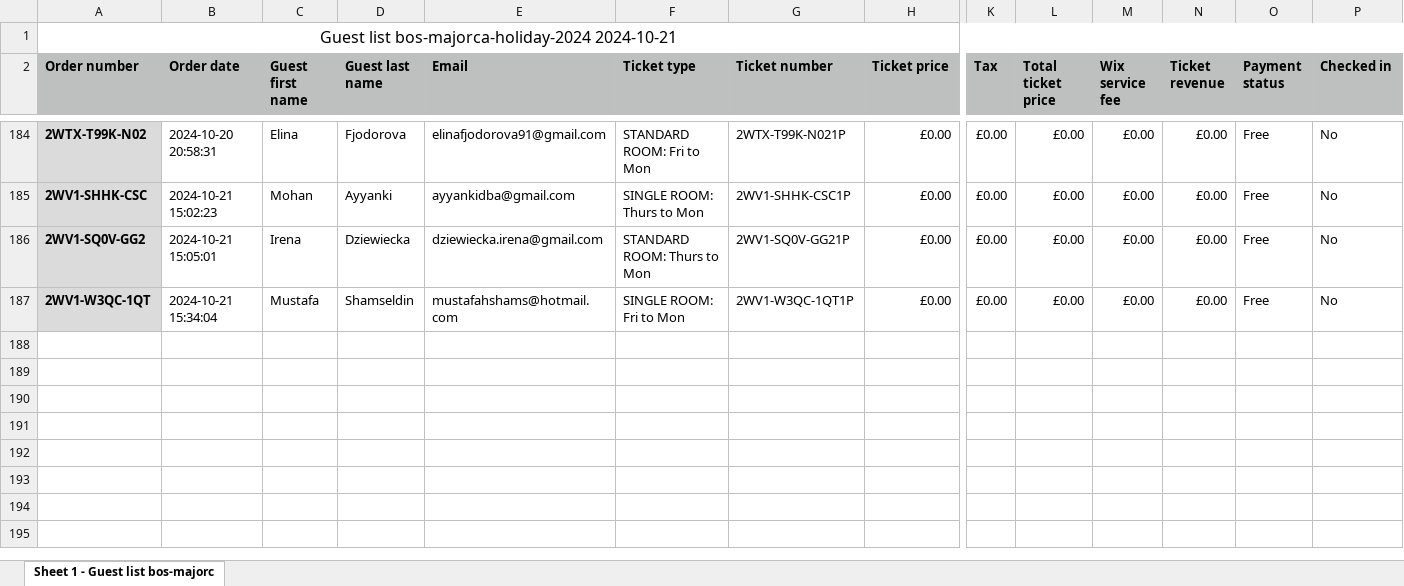
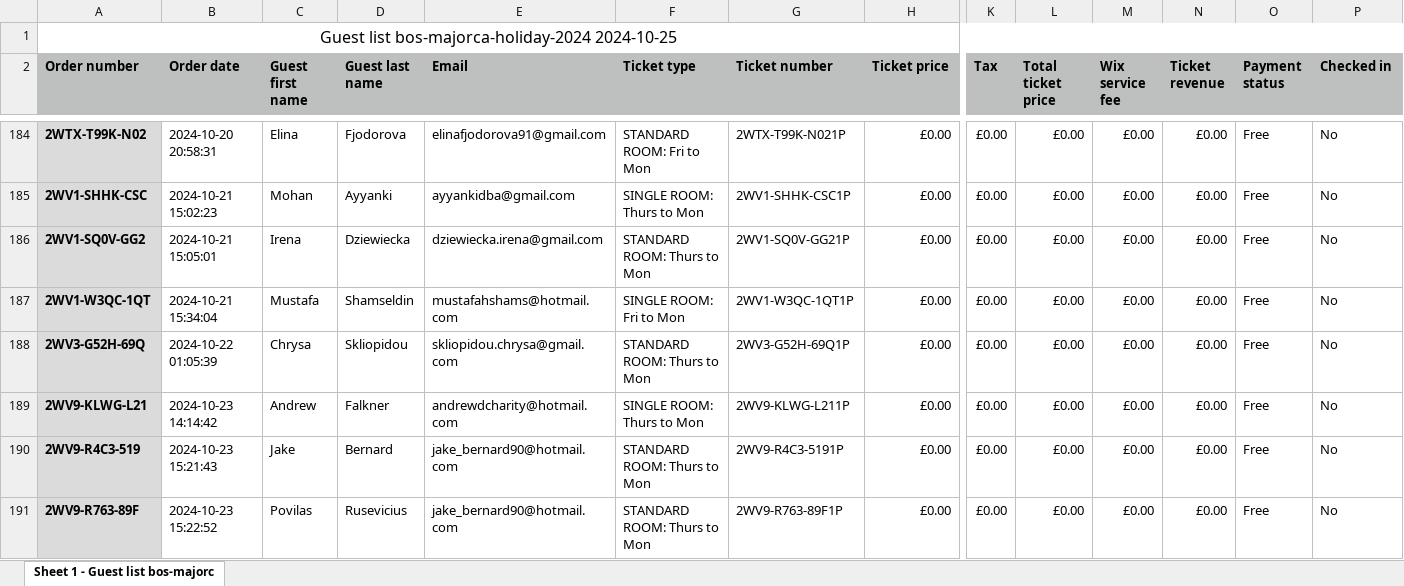
Before and after one commit to SalsaAddict/BOSMAJ24, an Excel workbook: sql/websales.xlsx, sheet Sheet 1 - Guest list bos-majorc, drawn as a sheet; only a part is shown, gaps mark what is left out; values as stored, in another font and other column widths than the file's, no borders; rows hold the shown columns only; the diff covers the shown part only; the diff names each change by its address in the sheet, - before the commit and + after, or states it on an @@ line.

Commit message:
websales

```diff
--- a/sql/websales.xlsx (sheet Sheet 1 - Guest list bos-majorc)
+++ b/sql/websales.xlsx (sheet Sheet 1 - Guest list bos-majorc)
-A1 (Order number): …list bos-majorca-holiday-2024 2024-10-21
+A1 (Order number): …list bos-majorca-holiday-2024 2024-10-25
+row 188: 2WV3-G52H-69Q | 2024-10-22 01:05:39 | Chrysa | Skliopidou | skliopidou.chrysa@gmail.com | STANDARD ROOM: Thurs to Mon | 2WV3-G52H-69Q1P | £0.00 | £0.00 | £0.00 | £0.00 | £0.00 | Free | No
+row 189: 2WV9-KLWG-L21 | 2024-10-23 14:14:42 | Andrew | Falkner | andrewdcharity@hotmail.com | SINGLE ROOM: Thurs to Mon | 2WV9-KLWG-L211P | £0.00 | £0.00 | £0.00 | £0.00 | £0.00 | Free | No
+row 190: 2WV9-R4C3-519 | 2024-10-23 15:21:43 | Jake | Bernard | jake_bernard90@hotmail.com | STANDARD ROOM: Thurs to Mon | 2WV9-R4C3-5191P | £0.00 | £0.00 | £0.00 | £0.00 | £0.00 | Free | No
+row 191: 2WV9-R763-89F | 2024-10-23 15:22:52 | Povilas | Rusevicius | jake_bernard90@hotmail.com | STANDARD ROOM: Thurs to Mon | 2WV9-R763-89F1P | £0.00 | £0.00 | £0.00 | £0.00 | £0.00 | Free | No
```
Also changed, not shown: 4 added rows and 1 edited cell elsewhere in this sheet, 1 other file.
